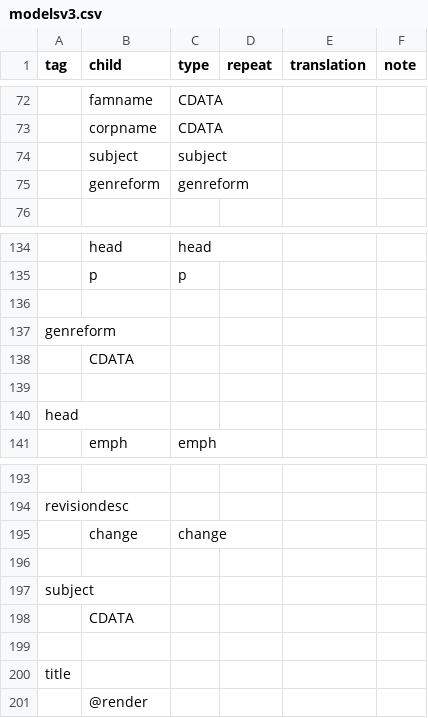
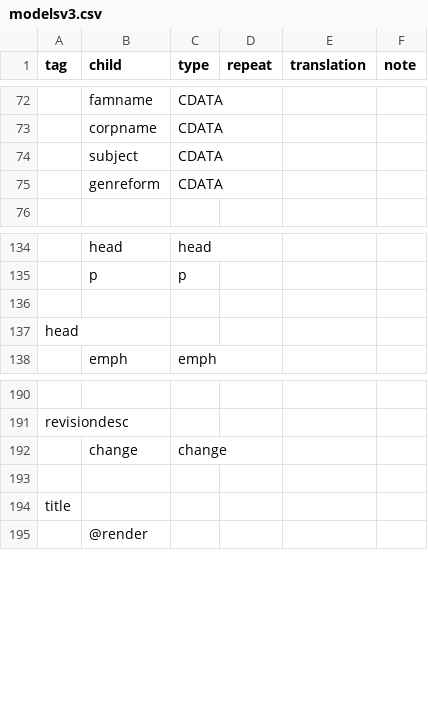
Before and after one commit to nyudlts/fadesign_29-data-model, a CSV file: modelsv3.csv, drawn as a sheet; only a part is shown, gaps mark what is left out; the diff names each change by its address in the sheet, - before the commit and + after, or states it on an @@ line.

Commit message:
removing genreform and subject from model as elements -- changing genreform and subject children inside controlaccess to data

```diff
--- a/modelsv3.csv
+++ b/modelsv3.csv
-C74 (type): subject
+C74 (type): CDATA
-C75 (type): genreform
+C75 (type): CDATA
-row 137: genreform
-row 138:  | CDATA
-row 139: (empty)
-row 196: (empty)
-row 197: subject
-row 198:  | CDATA
```
